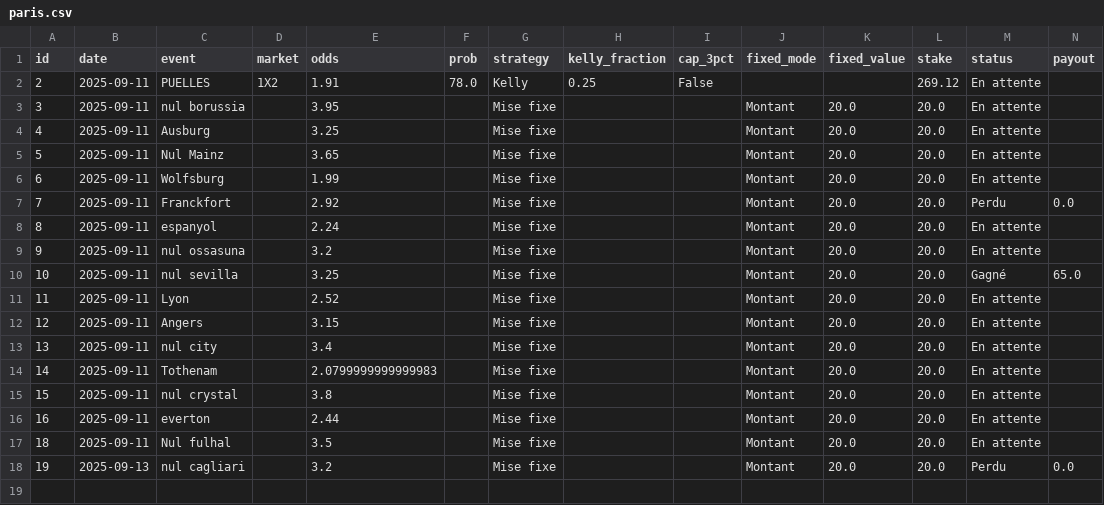
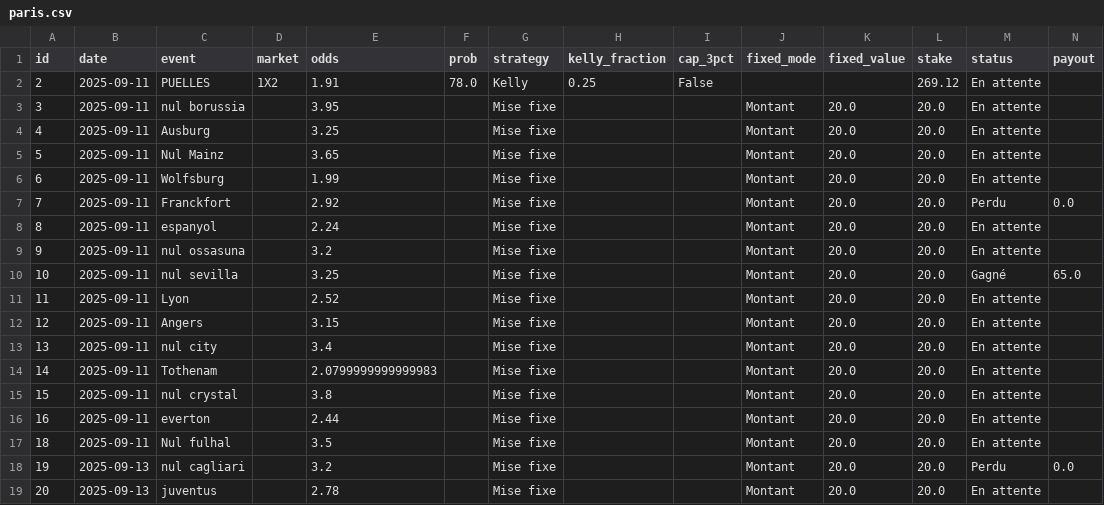
Before and after one commit to narvall018/bankroll, a CSV file: data/paris.csv, drawn as a sheet; only a part is shown; rows hold the shown columns only; the diff names each change by its address in the sheet, - before the commit and + after, or states it on an @@ line.

Commit message:
Update bets data

```diff
--- a/data/paris.csv
+++ b/data/paris.csv
+row 19: 20 | 2025-09-13 | juventus |  | 2.78 |  | Mise fixe |  |  | Montant | 20.0 | 20.0 | En attente
```
